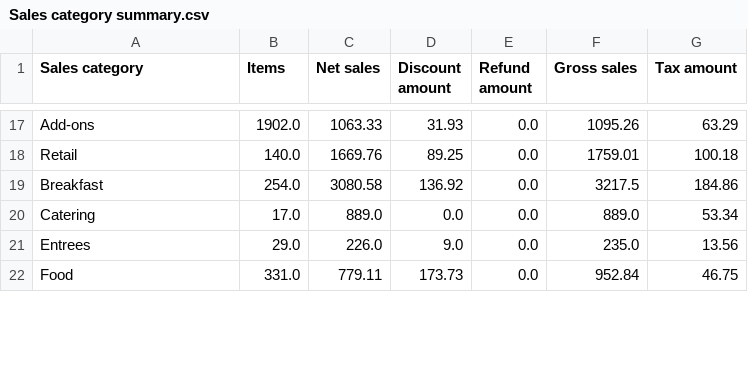
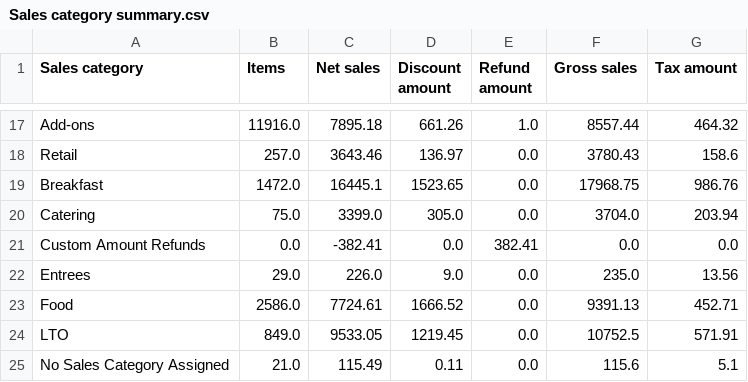
Before and after one commit to BHERRIN7/brassstap-data, a CSV file: data/Sales category summary.csv, drawn as a sheet; only a part is shown, gaps mark what is left out; addresses are those after the commit; the diff covers the shown part only; the diff names each change by its address in the sheet, - before the commit and + after, or states it on an @@ line.

Commit message:
Update Sales category summary.csv — 2026-07-18

```diff
--- a/data/Sales category summary.csv
+++ b/data/Sales category summary.csv
-B17 (Items): 1902.0
+B17 (Items): 11916.0
-C17 (Net sales): 1063.33
+C17 (Net sales): 7895.18
-D17 (Discount amount): 31.93
+D17 (Discount amount): 661.26
-E17 (Refund amount): 0.0
+E17 (Refund amount): 1.0
-F17 (Gross sales): 1095.26
+F17 (Gross sales): 8557.44
-G17 (Tax amount): 63.29
+G17 (Tax amount): 464.32
-B18 (Items): 140.0
+B18 (Items): 257.0
-C18 (Net sales): 1669.76
+C18 (Net sales): 3643.46
-D18 (Discount amount): 89.25
+D18 (Discount amount): 136.97
-F18 (Gross sales): 1759.01
+F18 (Gross sales): 3780.43
-G18 (Tax amount): 100.18
+G18 (Tax amount): 158.6
-B19 (Items): 254.0
+B19 (Items): 1472.0
-C19 (Net sales): 3080.58
+C19 (Net sales): 16445.1
-D19 (Discount amount): 136.92
+D19 (Discount amount): 1523.65
-F19 (Gross sales): 3217.5
+F19 (Gross sales): 17968.75
-G19 (Tax amount): 184.86
+G19 (Tax amount): 986.76
-B20 (Items): 17.0
+B20 (Items): 75.0
-C20 (Net sales): 889.0
+C20 (Net sales): 3399.0
-D20 (Discount amount): 0.0
+D20 (Discount amount): 305.0
-F20 (Gross sales): 889.0
+F20 (Gross sales): 3704.0
-G20 (Tax amount): 53.34
+G20 (Tax amount): 203.94
+row 21: Custom Amount Refunds | 0.0 | -382.41 | 0.0 | 382.41 | 0.0 | 0.0
-B23 (Items): 331.0
+B23 (Items): 2586.0
-C23 (Net sales): 779.11
+C23 (Net sales): 7724.61
-D23 (Discount amount): 173.73
+D23 (Discount amount): 1666.52
-F23 (Gross sales): 952.84
+F23 (Gross sales): 9391.13
-G23 (Tax amount): 46.75
+G23 (Tax amount): 452.71
+row 24: LTO | 849.0 | 9533.05 | 1219.45 | 0.0 | 10752.5 | 571.91
+row 25: No Sales Category Assigned | 21.0 | 115.49 | 0.11 | 0.0 | 115.6 | 5.1
```
Also changed, not shown: 94 edited cells elsewhere in this file.
